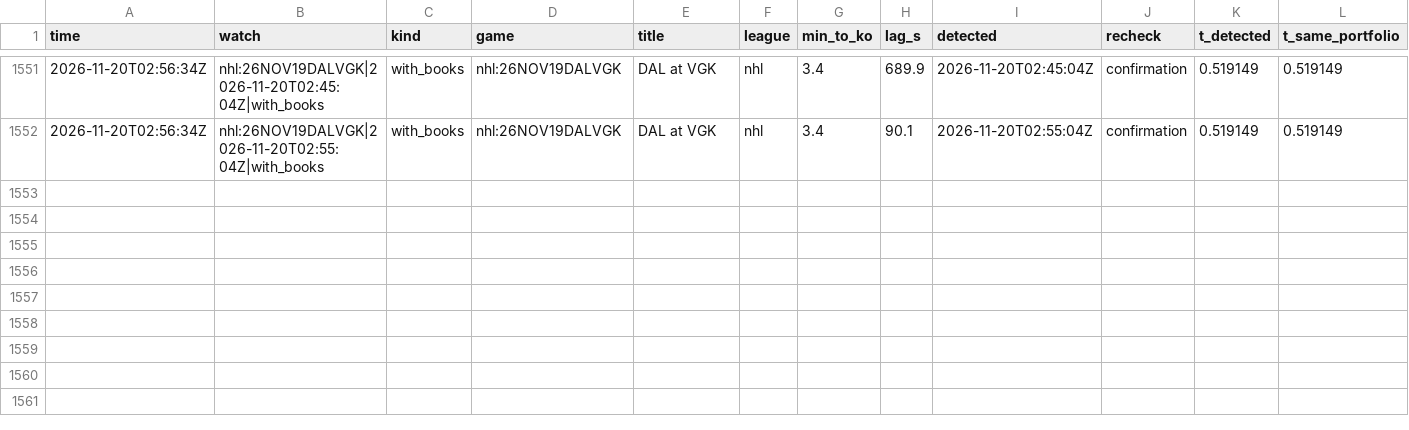
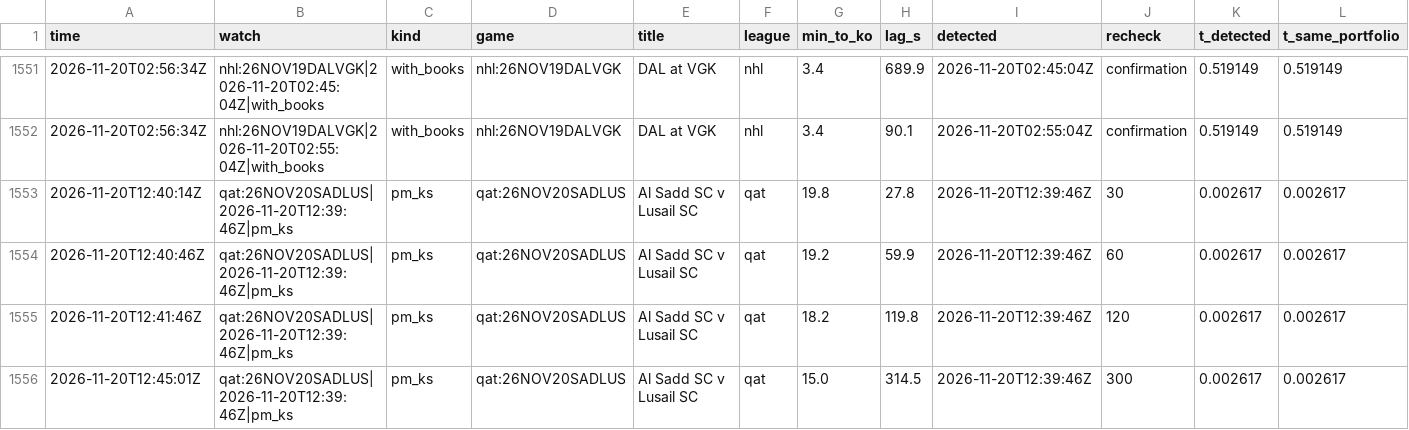
Before and after one commit to TFGdeprova/tfg-upf-test, a CSV file: results/rechecks.csv, drawn as a sheet; only a part is shown, gaps mark what is left out; rows hold the shown columns only; the diff names each change by its address in the sheet, - before the commit and + after, or states it on an @@ line.

```diff
--- a/results/rechecks.csv
+++ b/results/rechecks.csv
+row 1553: 2026-11-20T12:40:14Z | qat:26NOV20SADLUS|2026-11-20T12:39:46Z|pm_ks | pm_ks | qat:26NOV20SADLUS | Al Sadd SC v Lusail SC | qat | 19.8 | 27.8 | 2026-11-20T12:39:46Z | 30 | 0.002617 | 0.002617
+row 1554: 2026-11-20T12:40:46Z | qat:26NOV20SADLUS|2026-11-20T12:39:46Z|pm_ks | pm_ks | qat:26NOV20SADLUS | Al Sadd SC v Lusail SC | qat | 19.2 | 59.9 | 2026-11-20T12:39:46Z | 60 | 0.002617 | 0.002617
+row 1555: 2026-11-20T12:41:46Z | qat:26NOV20SADLUS|2026-11-20T12:39:46Z|pm_ks | pm_ks | qat:26NOV20SADLUS | Al Sadd SC v Lusail SC | qat | 18.2 | 119.8 | 2026-11-20T12:39:46Z | 120 | 0.002617 | 0.002617
+row 1556: 2026-11-20T12:45:01Z | qat:26NOV20SADLUS|2026-11-20T12:39:46Z|pm_ks | pm_ks | qat:26NOV20SADLUS | Al Sadd SC v Lusail SC | qat | 15.0 | 314.5 | 2026-11-20T12:39:46Z | 300 | 0.002617 | 0.002617
```
Also changed, not shown: results/depth.csv, results/opportunities.csv, 6 other files.
